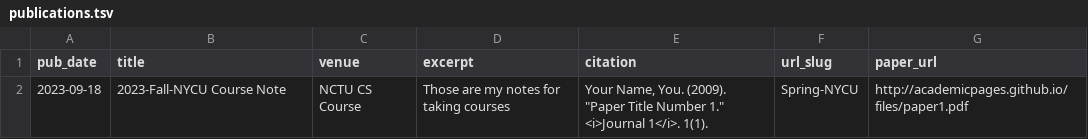
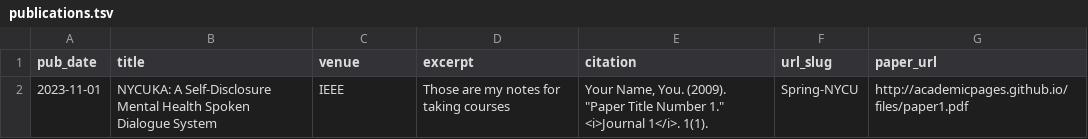
Before and after one commit to jacksonchen1998/jacksonchen1998.github.io, a TSV file: markdown_generator/publications.tsv, drawn as a sheet.

Commit message:
[NEW] ASRU paper

```diff
--- a/markdown_generator/publications.tsv
+++ b/markdown_generator/publications.tsv
@@ -1,2 +1,2 @@
 pub_date	title	venue	excerpt	citation	url_slug	paper_url
-2023-09-18	2023-Fall-NYCU Course Note	NCTU CS Course	Those are my notes for taking courses	Your Name, You. (2009). "Paper Title Number 1." <i>Journal 1</i>. 1(1).	Spring-NYCU	http://academicpages.github.io/files/paper1.pdf
+2023-11-01	NYCUKA: A Self‐Disclosure Mental Health Spoken Dialogue System	IEEE	Those are my notes for taking courses	Your Name, You. (2009). "Paper Title Number 1." <i>Journal 1</i>. 1(1).	Spring-NYCU	http://academicpages.github.io/files/paper1.pdf
```
Also changed, not shown: 1 other file.
